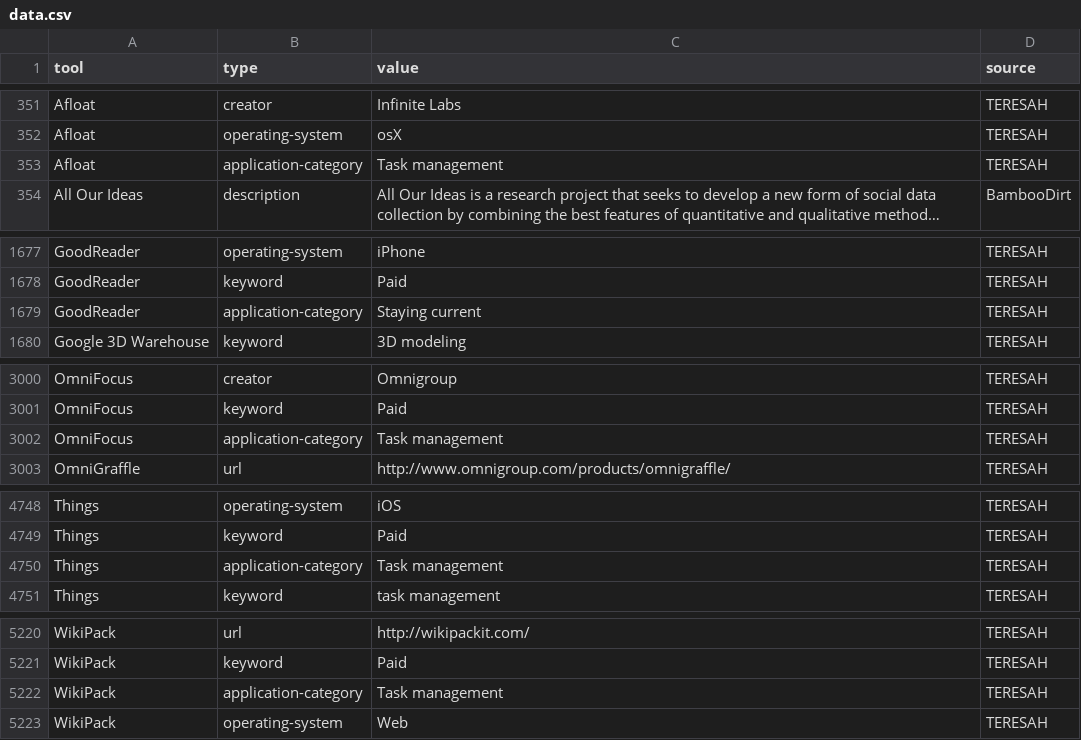
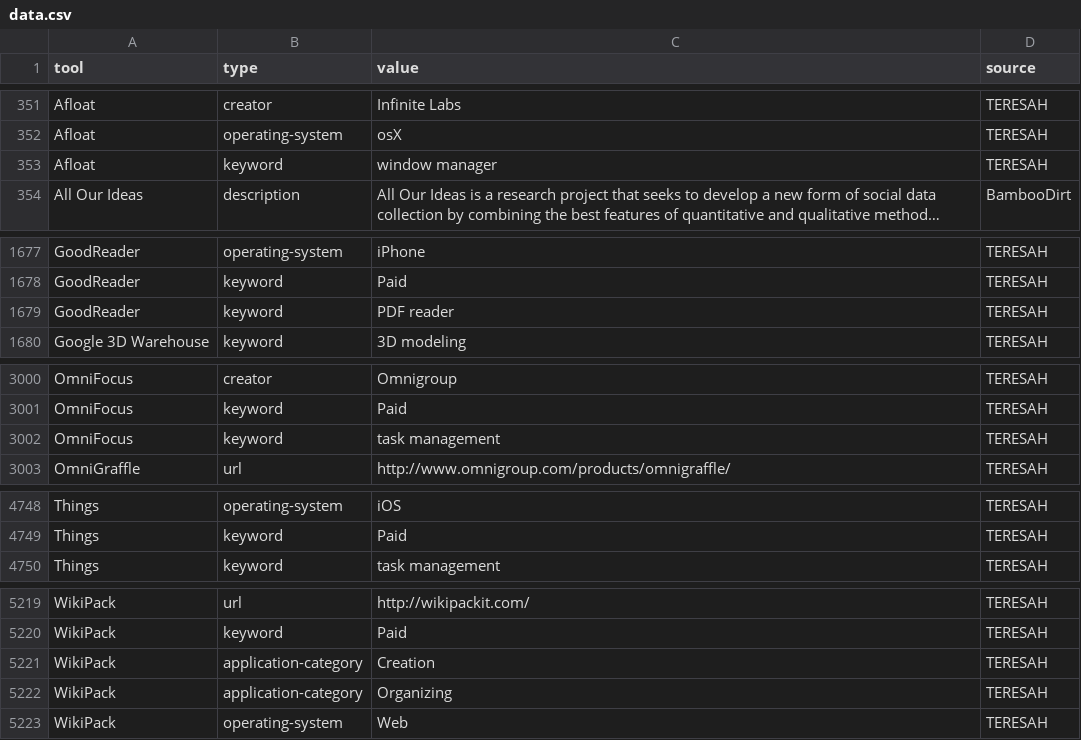
Before and after one commit to DARIAH-ERIC/TERESAH, a CSV file: app/database/seeds/data/data.csv, drawn as a sheet; only a part is shown, gaps mark what is left out; long unchanged cells end in …; removed rows and columns are numbered as before the commit, all else as after; the diff covers the shown part only; the diff names each change by its address in the sheet, - before the commit and + after, or states it on an @@ line.

Commit message:
Modify further the data set

```diff
--- a/app/database/seeds/data/data.csv
+++ b/app/database/seeds/data/data.csv
-B353 (type): application-category
+B353 (type): keyword
-C353 (value): Task management
+C353 (value): window manager
-B1679 (type): application-category
+B1679 (type): keyword
-C1679 (value): Staying current
+C1679 (value): PDF reader
-B3002 (type): application-category
+B3002 (type): keyword
-C3002 (value): Task management
+C3002 (value): task management
-row 4750: Things | application-category | Task management | TERESAH
-C5221 (value): Task management
+C5221 (value): Creation
+row 5222: WikiPack | application-category | Organizing | TERESAH
```
Also changed, not shown: 6 edited cells elsewhere in this file.
